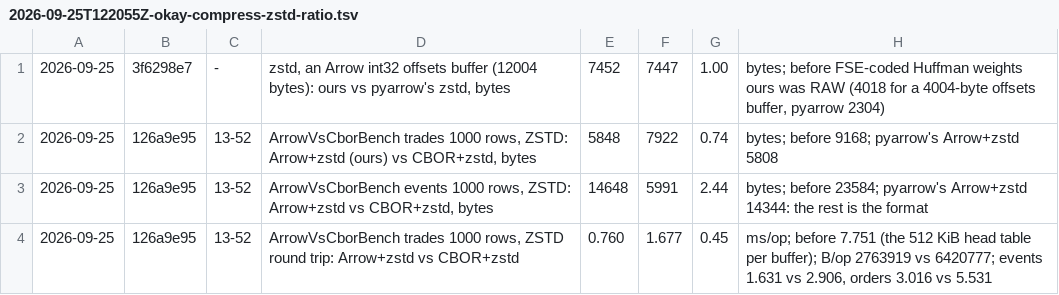
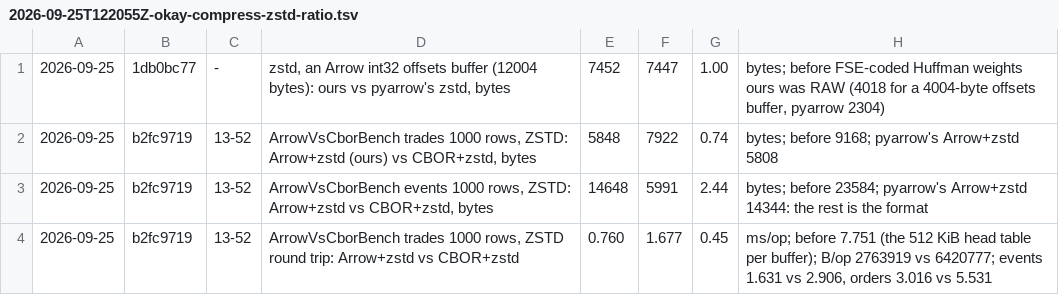
Before and after one commit to sergey-scherbina/okay, a TSV file: src/jmh/history.d/2026-09-25T122055Z-okay-compress-zstd-ratio.tsv, drawn as a sheet.

```diff
--- a/src/jmh/history.d/2026-09-25T122055Z-okay-compress-zstd-ratio.tsv
+++ b/src/jmh/history.d/2026-09-25T122055Z-okay-compress-zstd-ratio.tsv
@@ -1,4 +1,4 @@
-2026-09-25	3f6298e7	-	zstd, an Arrow int32 offsets buffer (12004 bytes): ours vs pyarrow's zstd, bytes	7452	7447	1.00	bytes; before FSE-coded Huffman weights ours was RAW (4018 for a 4004-byte offsets buffer, pyarrow 2304)
-2026-09-25	126a9e95	13-52	ArrowVsCborBench trades 1000 rows, ZSTD: Arrow+zstd (ours) vs CBOR+zstd, bytes	5848	7922	0.74	bytes; before 9168; pyarrow's Arrow+zstd 5808
-2026-09-25	126a9e95	13-52	ArrowVsCborBench events 1000 rows, ZSTD: Arrow+zstd vs CBOR+zstd, bytes	14648	5991	2.44	bytes; before 23584; pyarrow's Arrow+zstd 14344: the rest is the format
-2026-09-25	126a9e95	13-52	ArrowVsCborBench trades 1000 rows, ZSTD round trip: Arrow+zstd vs CBOR+zstd	0.760	1.677	0.45	ms/op; before 7.751 (the 512 KiB head table per buffer); B/op 2763919 vs 6420777; events 1.631 vs 2.906, orders 3.016 vs 5.531
+2026-09-25	1db0bc77	-	zstd, an Arrow int32 offsets buffer (12004 bytes): ours vs pyarrow's zstd, bytes	7452	7447	1.00	bytes; before FSE-coded Huffman weights ours was RAW (4018 for a 4004-byte offsets buffer, pyarrow 2304)
+2026-09-25	b2fc9719	13-52	ArrowVsCborBench trades 1000 rows, ZSTD: Arrow+zstd (ours) vs CBOR+zstd, bytes	5848	7922	0.74	bytes; before 9168; pyarrow's Arrow+zstd 5808
+2026-09-25	b2fc9719	13-52	ArrowVsCborBench events 1000 rows, ZSTD: Arrow+zstd vs CBOR+zstd, bytes	14648	5991	2.44	bytes; before 23584; pyarrow's Arrow+zstd 14344: the rest is the format
+2026-09-25	b2fc9719	13-52	ArrowVsCborBench trades 1000 rows, ZSTD round trip: Arrow+zstd vs CBOR+zstd	0.760	1.677	0.45	ms/op; before 7.751 (the 512 KiB head table per buffer); B/op 2763919 vs 6420777; events 1.631 vs 2.906, orders 3.016 vs 5.531
```
